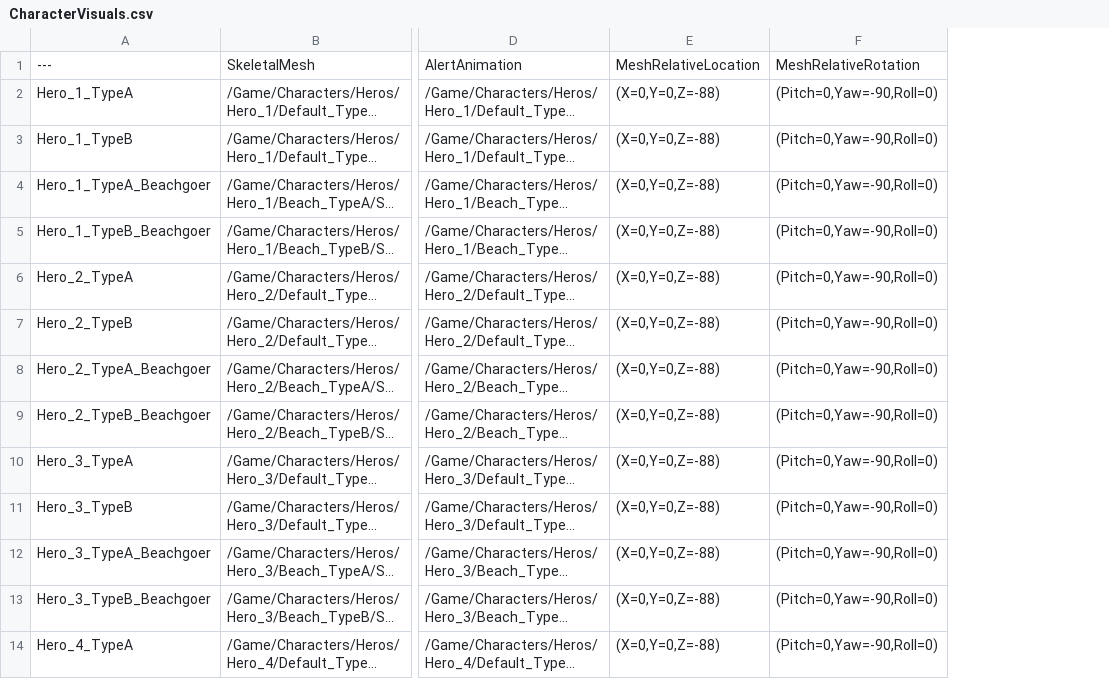
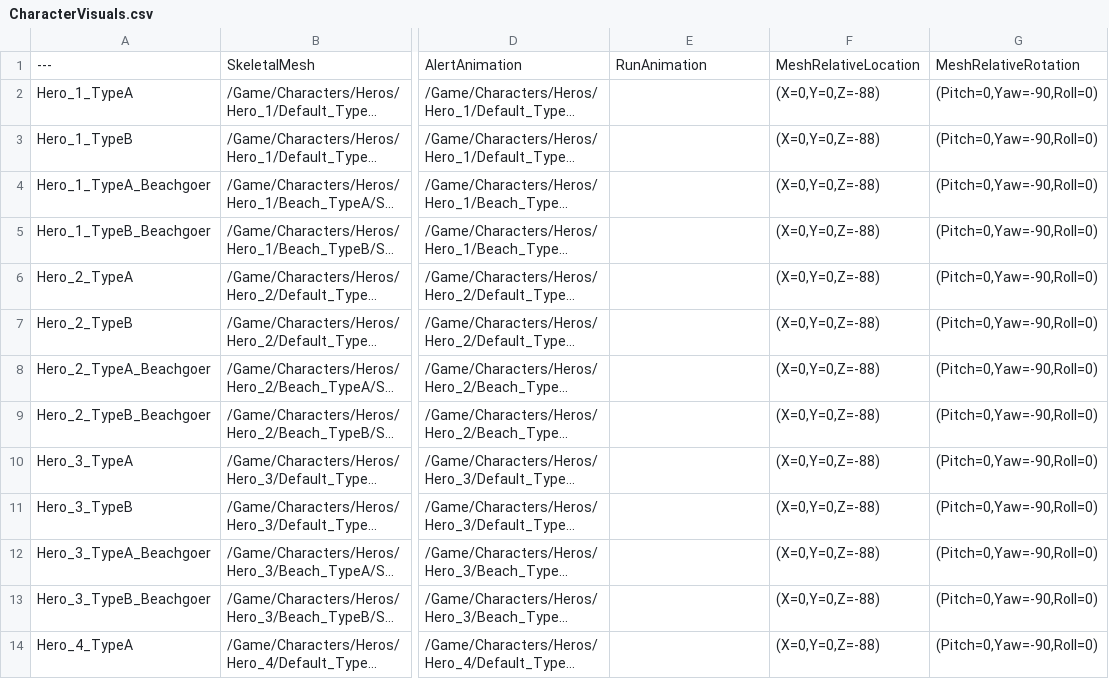
Before and after one commit to Tribulation66/T66UE, a CSV file: Content/Data/CharacterVisuals.csv, drawn as a sheet; only a part is shown, gaps mark what is left out; long unchanged cells end in …; the diff covers the shown part only; the diff names each change by its address in the sheet, - before the commit and + after, or states it on an @@ line.

```diff
--- a/Content/Data/CharacterVisuals.csv
+++ b/Content/Data/CharacterVisuals.csv
+column F, rows 1-14: MeshRelativeLocation | (X=0,Y=0,Z=-88) | (X=0,Y=0,Z=-88) | (X=0,Y=0,Z=-88) | (X=0,Y=0,Z=-88) | (X=0,Y=0,Z=-88) | (X=0,Y=0,Z=-88) | (X=0,Y=0,Z=-88) | (X=0,Y=0,Z=-88) | (X=0,Y=0,Z=-88) | (X=0,Y=0,Z=-88) | (X=0,Y=0,Z=-88) | (X=0,Y=0,Z=-88) | (X=0,Y=0,Z=-88)
-E1: MeshRelativeLocation
+E1: RunAnimation
-E2:E14: (X=0,Y=0,Z=-88)
+E2:E14: (empty)
```
Also changed, not shown: 98 edited cells elsewhere in this file, Content/Data/Heroes.csv, 12 other files.
